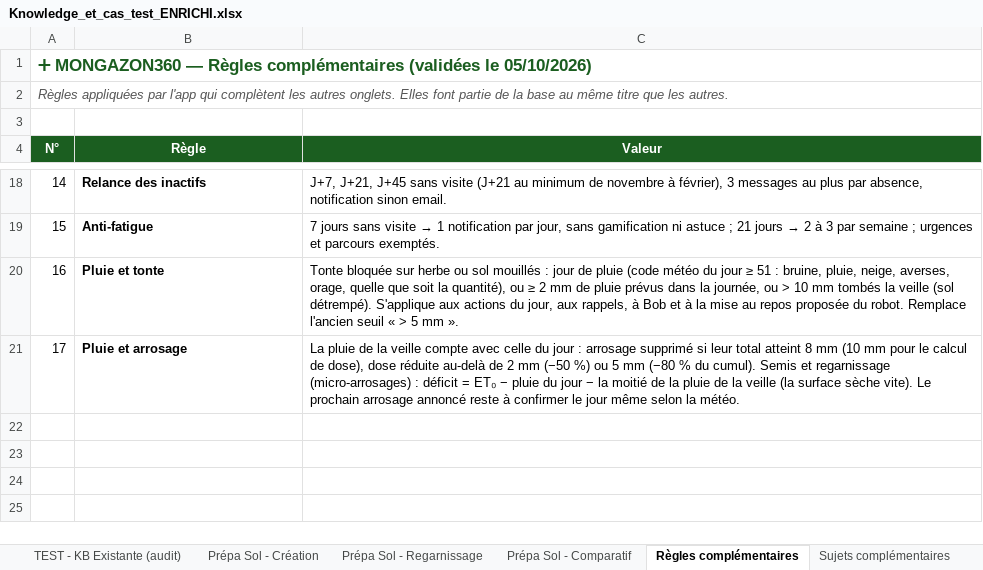
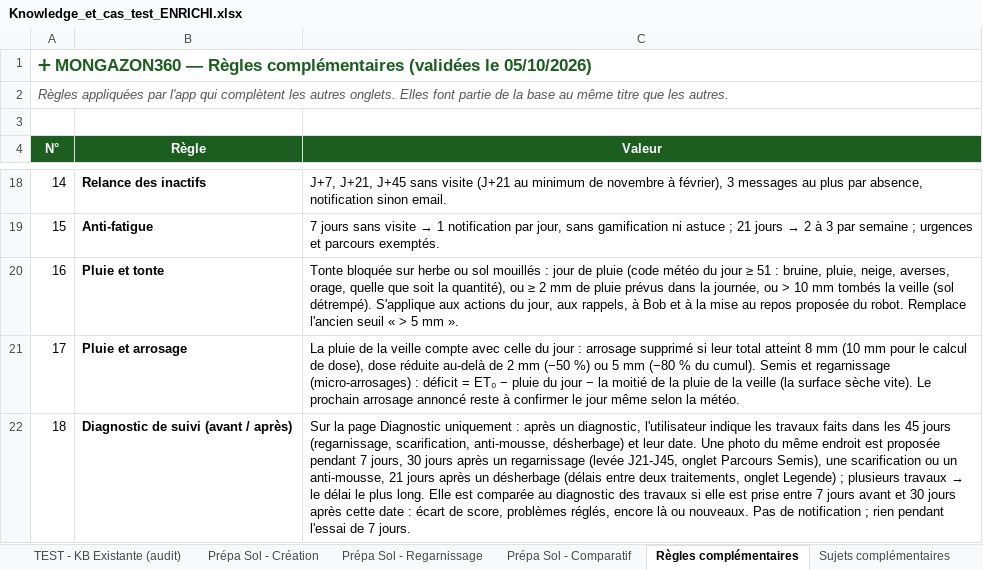
Before and after one commit to Joayilan68/greenkeeper, an Excel workbook: docs/kb/Knowledge_et_cas_test_ENRICHI.xlsx, sheet Règles complémentaires, drawn as a sheet; only a part is shown, gaps mark what is left out; values as stored, in another font and other column widths than the file's, no borders; the diff names each change by its address in the sheet, - before the commit and + after, or states it on an @@ line.

```diff
--- a/docs/kb/Knowledge_et_cas_test_ENRICHI.xlsx (sheet Règles complémentaires)
+++ b/docs/kb/Knowledge_et_cas_test_ENRICHI.xlsx (sheet Règles complémentaires)
+row 22: 18 | Diagnostic de suivi (avant / après) | Sur la page Diagnostic uniquement : après un diagnostic, l'utilisateur indique les travaux faits dans les 45 jours (regarnissage, scarification, anti-mousse, désherbage) et leur date. Une photo du même endroit est proposée pendant 7 jours, 30 jours après un regarnissage (levée J21-J45, onglet Parcours Semis), une scarification ou un anti-mousse, 21 jours après un désherbage (délais entre deux traitements, onglet Legende) ; plusieurs travaux → le délai le plus long. Elle est comparée au diagnostic des travaux si elle est prise entre 7 jours avant et 30 jours après cette date : écart de score, problèmes réglés, encore là ou nouveaux. Pas de notification ; rien pendant l'essai de 7 jours.
```
Also changed, not shown: sheet Journal, docs/recette/Recette_prod_decembre_2026.xlsx, 3 other files.
